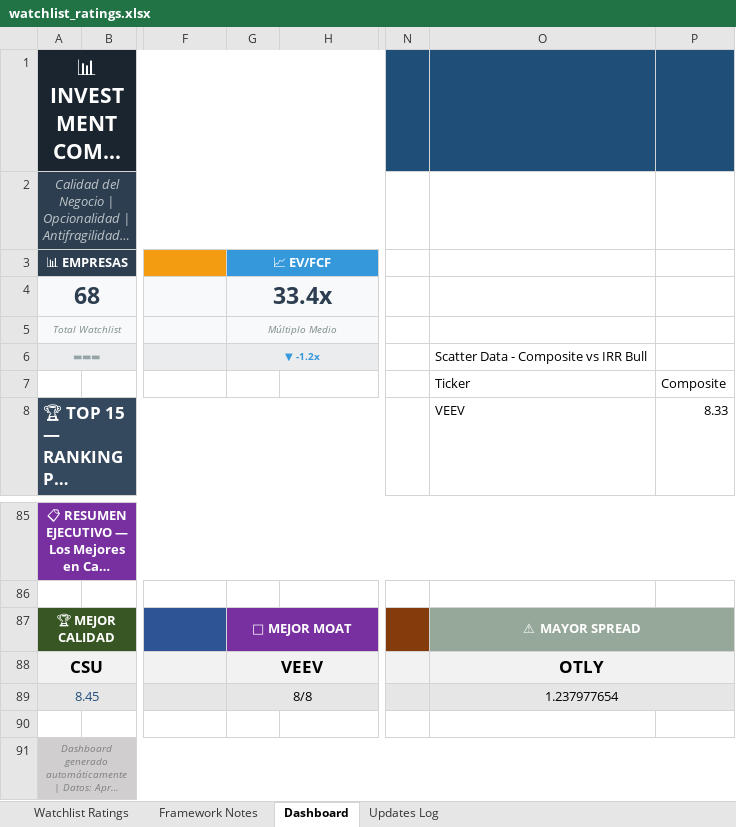
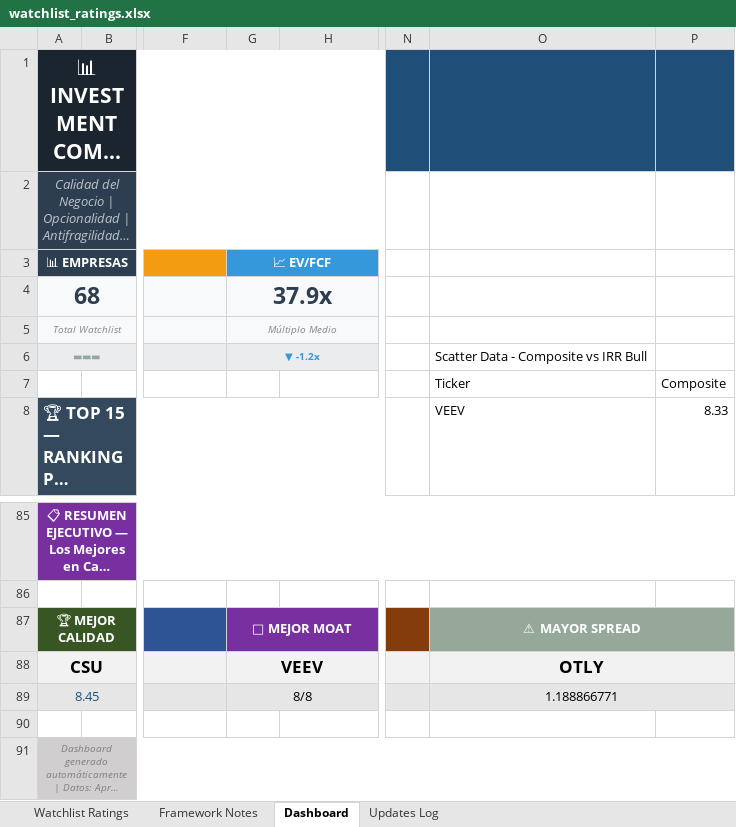
Before and after one commit to boletix/watchlist-dashboard, an Excel workbook: data/raw/watchlist_ratings.xlsx, sheet Dashboard, drawn as a sheet; only a part is shown, gaps mark what is left out; long unchanged cells end in …; values as stored, in another font and other column widths than the file's, no borders; charts and pictures and conditional formats not drawn; the diff covers the shown part only; the diff names each change by its address in the sheet, - before the commit and + after, or states it on an @@ line.

```diff
--- a/data/raw/watchlist_ratings.xlsx (sheet Dashboard)
+++ b/data/raw/watchlist_ratings.xlsx (sheet Dashboard)
-G4: 33.4x
+G4: 37.9x
-O89: 1.237977654
+O89: 1.188866771
```
Also changed, not shown: 29 edited cells elsewhere in this sheet, sheet Watchlist Ratings, hidden cells, charts or pictures, 13 other files.
